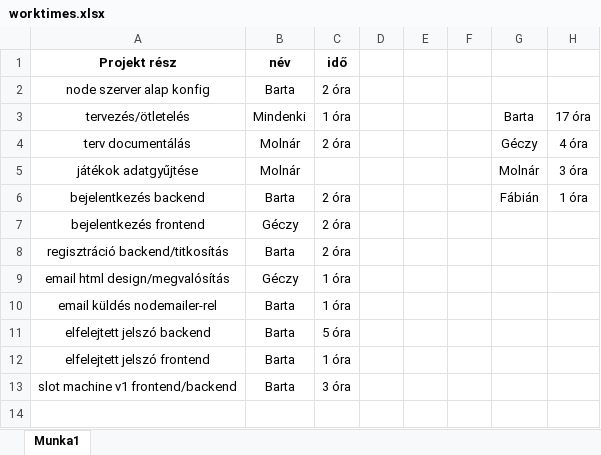
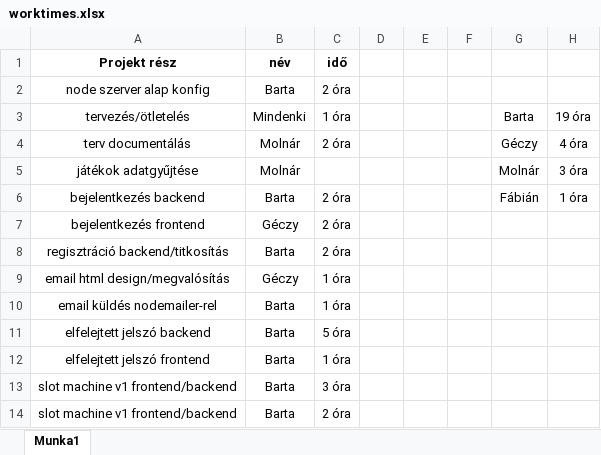
Before and after one commit to BartaBlzs/Servus-Bet, an Excel workbook: details/worktimes.xlsx, sheet Munka1, drawn as a sheet; values as stored, in another font and other column widths than the file's, no borders; the diff names each change by its address in the sheet, - before the commit and + after, or states it on an @@ line.

Commit message:
slot be v2

```diff
--- a/details/worktimes.xlsx (sheet Munka1)
+++ b/details/worktimes.xlsx (sheet Munka1)
-H3: 17 óra
+H3: 19 óra
+row 14: slot machine v1 frontend/backend | Barta | 2 óra
```
Also changed, not shown: 5 other files.
